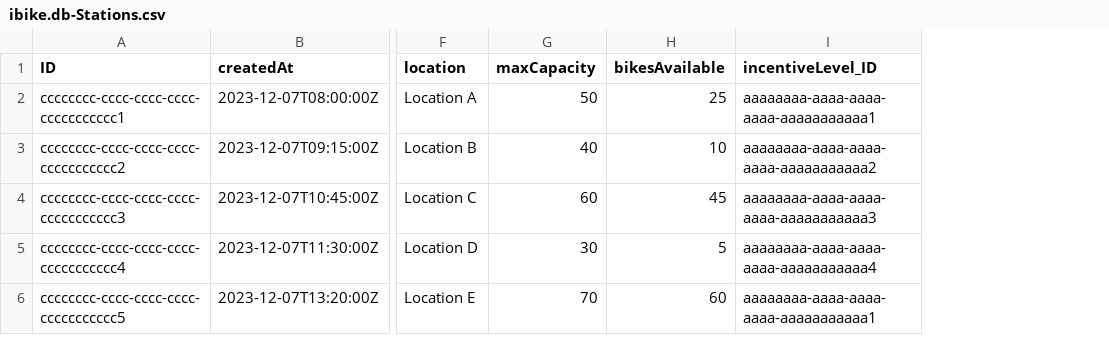
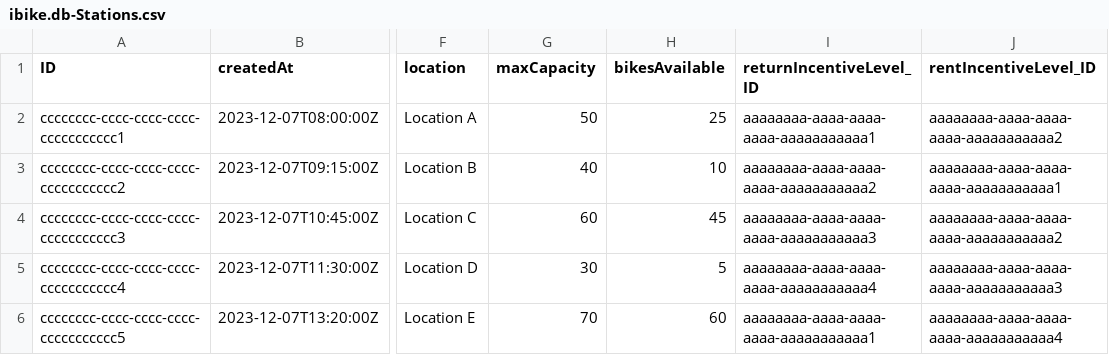
Before and after one commit to Vincmaster/sap-praktikum, a CSV file: db/data/ibike.db-Stations.csv, drawn as a sheet; only a part is shown, gaps mark what is left out; the diff names each change by its address in the sheet, - before the commit and + after, or states it on an @@ line.

```diff
--- a/db/data/ibike.db-Stations.csv
+++ b/db/data/ibike.db-Stations.csv
+column J (rentIncentiveLevel_ID), rows 2-6: aaaaaaaa-aaaa-aaaa-aaaa-aaaaaaaaaaa2 | aaaaaaaa-aaaa-aaaa-aaaa-aaaaaaaaaaa1 | aaaaaaaa-aaaa-aaaa-aaaa-aaaaaaaaaaa2 | aaaaaaaa-aaaa-aaaa-aaaa-aaaaaaaaaaa3 | aaaaaaaa-aaaa-aaaa-aaaa-aaaaaaaaaaa4
-I1: incentiveLevel_ID
+I1: returnIncentiveLevel_ID
```
Also changed, not shown: 3 other files.
